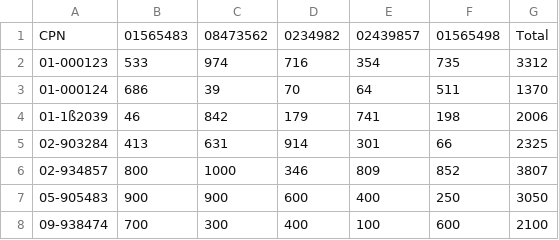
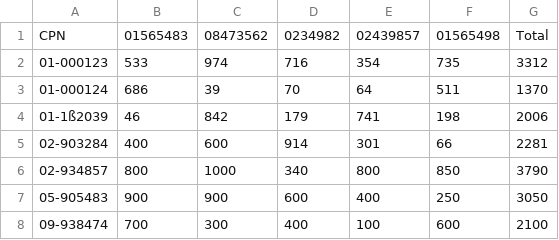
Before and after one commit to berroniko/LearningDash, a CSV file: datasources/data_table.csv (was data_table.csv), drawn as a sheet.

```diff
--- a/data_table.csv
+++ b/datasources/data_table.csv
@@ -4,4 +4,4 @@ CPN,01565483,08473562,0234982,02439857,01565498,Total
 01-1ß2039,46,842,179,741,198,2006
-02-903284,413,631,914,301,66,2325
-02-934857,800,1000,346,809,852,3807
+02-903284,400,600,914,301,66,2281
+02-934857,800,1000,340,800,850,3790
 05-905483,900,900,600,400,250,3050
```
Also changed, not shown: 3 other files.
